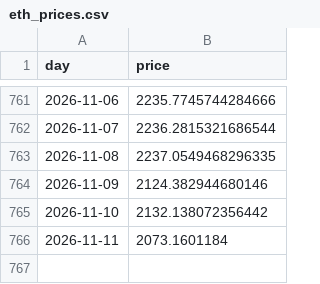
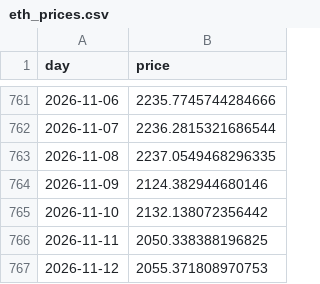
Before and after one commit to cianfru/GME, a CSV file: data/eth_prices.csv, drawn as a sheet; only a part is shown, gaps mark what is left out.

```diff
--- a/data/eth_prices.csv
+++ b/data/eth_prices.csv
@@ -765,2 +765,3 @@ day,price
 2026-11-10,2132.138072356442
-2026-11-11,2073.1601184
+2026-11-11,2050.338388196825
+2026-11-12,2055.371808970753
```
Also changed, not shown: data/prices.csv, 19 other files.
